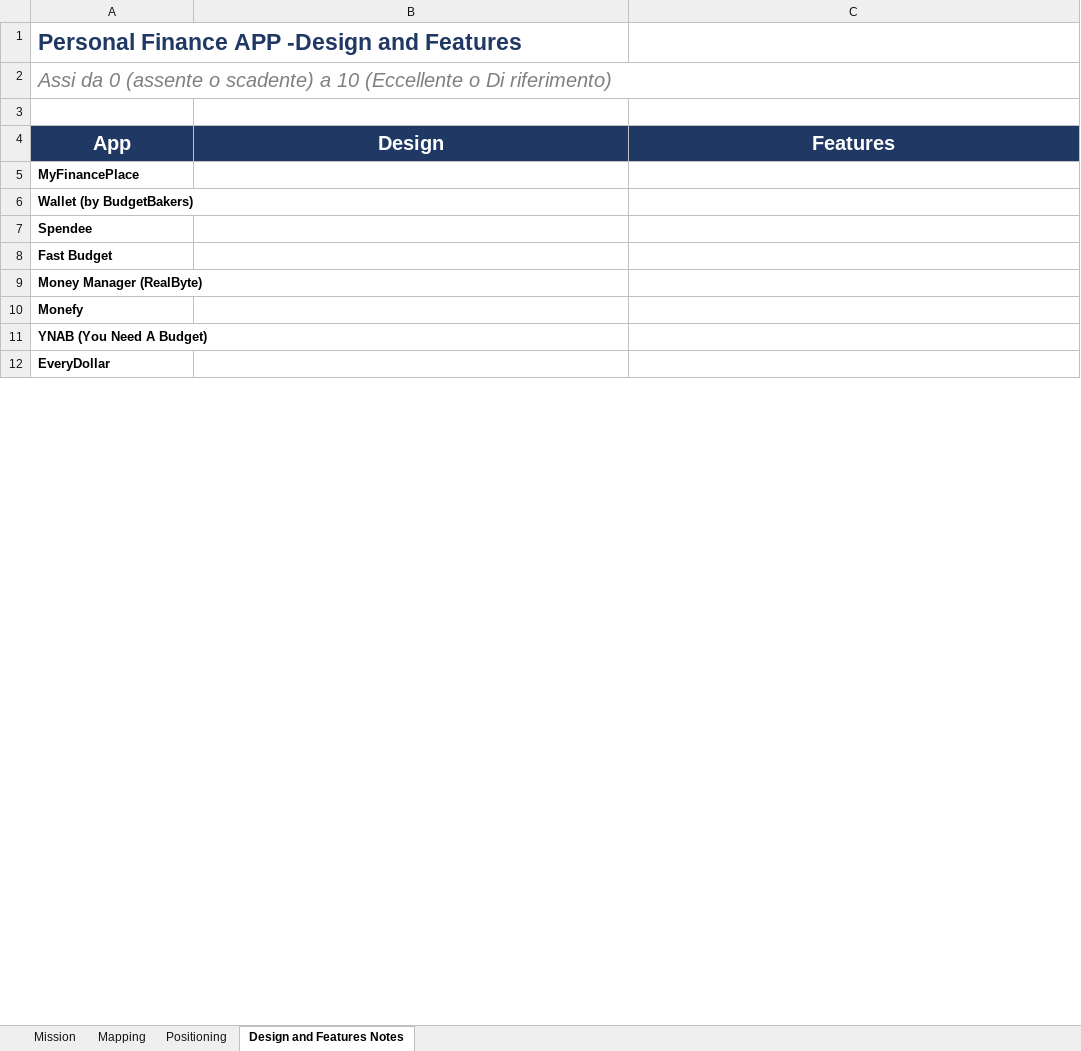
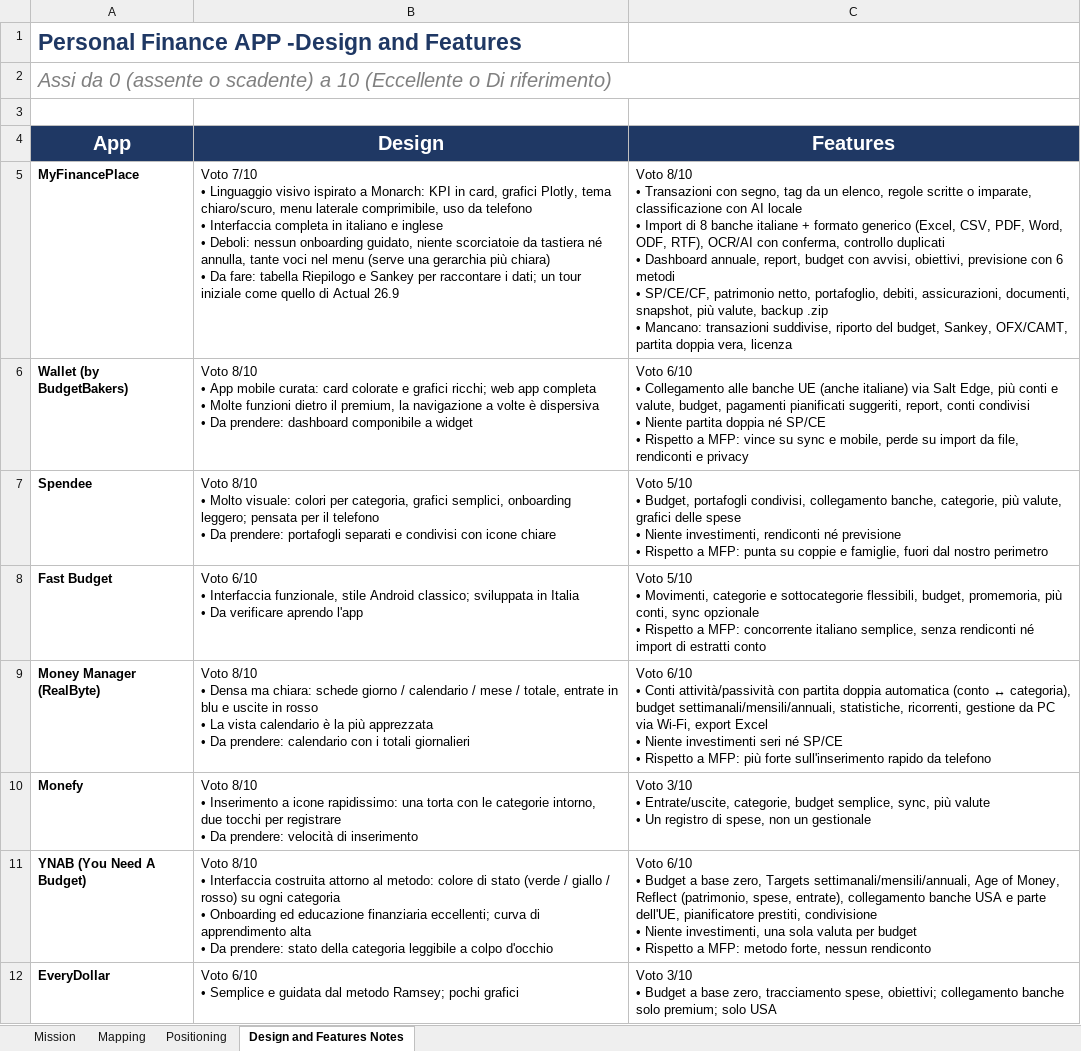
Before and after one commit to Dona317/MyFinancePlace, an Excel workbook: docs/Strategy and Business/Analisi Strategica.xlsx, sheet Design and Features Notes, drawn as a sheet; only a part is shown; values as stored, in another font and other column widths than the file's, no borders; table styles not drawn; ↵ is a line break in a cell; the diff covers the shown part only; the diff names each change by its address in the sheet, - before the commit and + after, or states it on an @@ line.

```diff
--- a/docs/Strategy and Business/Analisi Strategica.xlsx (sheet Design and Features Notes)
+++ b/docs/Strategy and Business/Analisi Strategica.xlsx (sheet Design and Features Notes)
-B5 (Design): (empty)
+B5 (Design): Voto 7/10 ↵ • Linguaggio visivo ispirato a Monarch: KPI in card, grafici Plotly, tema chiaro/scuro, menu laterale comprimibile, uso da telefono ↵ • Interfaccia completa in italiano e inglese ↵ • Deboli: nessun onboarding guidato, niente scorciatoie da tastiera né annulla, tante voci nel menu (serve una gerarchia più chiara) ↵ • Da fare: tabella Riepilogo e Sankey per raccontare i dati; un tour iniziale come quello di Actual 26.9
-C5 (Features): (empty)
+C5 (Features): Voto 8/10 ↵ • Transazioni con segno, tag da un elenco, regole scritte o imparate, classificazione con AI locale ↵ • Import di 8 banche italiane + formato generico (Excel, CSV, PDF, Word, ODF, RTF), OCR/AI con conferma, controllo duplicati ↵ • Dashboard annuale, report, budget con avvisi, obiettivi, previsione con 6 metodi ↵ • SP/CE/CF, patrimonio netto, portafoglio, debiti, assicurazioni, documenti, snapshot, più valute, backup .zip ↵ • Mancano: transazioni suddivise, riporto del budget, Sankey, OFX/CAMT, partita doppia vera, licenza
-B6 (Design): (empty)
+B6 (Design): Voto 8/10 ↵ • App mobile curata: card colorate e grafici ricchi; web app completa ↵ • Molte funzioni dietro il premium, la navigazione a volte è dispersiva ↵ • Da prendere: dashboard componibile a widget
-C6 (Features): (empty)
+C6 (Features): Voto 6/10 ↵ • Collegamento alle banche UE (anche italiane) via Salt Edge, più conti e valute, budget, pagamenti pianificati suggeriti, report, conti condivisi ↵ • Niente partita doppia né SP/CE ↵ • Rispetto a MFP: vince su sync e mobile, perde su import da file, rendiconti e privacy
-B7 (Design): (empty)
+B7 (Design): Voto 8/10 ↵ • Molto visuale: colori per categoria, grafici semplici, onboarding leggero; pensata per il telefono ↵ • Da prendere: portafogli separati e condivisi con icone chiare
-C7 (Features): (empty)
+C7 (Features): Voto 5/10 ↵ • Budget, portafogli condivisi, collegamento banche, categorie, più valute, grafici delle spese ↵ • Niente investimenti, rendiconti né previsione ↵ • Rispetto a MFP: punta su coppie e famiglie, fuori dal nostro perimetro
-B8 (Design): (empty)
+B8 (Design): Voto 6/10 ↵ • Interfaccia funzionale, stile Android classico; sviluppata in Italia ↵ • Da verificare aprendo l'app
-C8 (Features): (empty)
+C8 (Features): Voto 5/10 ↵ • Movimenti, categorie e sottocategorie flessibili, budget, promemoria, più conti, sync opzionale ↵ • Rispetto a MFP: concorrente italiano semplice, senza rendiconti né import di estratti conto
-B9 (Design): (empty)
+B9 (Design): Voto 8/10 ↵ • Densa ma chiara: schede giorno / calendario / mese / totale, entrate in blu e uscite in rosso ↵ • La vista calendario è la più apprezzata ↵ • Da prendere: calendario con i totali giornalieri
-C9 (Features): (empty)
+C9 (Features): Voto 6/10 ↵ • Conti attività/passività con partita doppia automatica (conto ↔ categoria), budget settimanali/mensili/annuali, statistiche, ricorrenti, gestione da PC via Wi-Fi, export Excel ↵ • Niente investimenti seri né SP/CE ↵ • Rispetto a MFP: più forte sull'inserimento rapido da telefono
-B10 (Design): (empty)
+B10 (Design): Voto 8/10 ↵ • Inserimento a icone rapidissimo: una torta con le categorie intorno, due tocchi per registrare ↵ • Da prendere: velocità di inserimento
-C10 (Features): (empty)
+C10 (Features): Voto 3/10 ↵ • Entrate/uscite, categorie, budget semplice, sync, più valute ↵ • Un registro di spese, non un gestionale
-B11 (Design): (empty)
+B11 (Design): Voto 8/10 ↵ • Interfaccia costruita attorno al metodo: colore di stato (verde / giallo / rosso) su ogni categoria ↵ • Onboarding ed educazione finanziaria eccellenti; curva di apprendimento alta ↵ • Da prendere: stato della categoria leggibile a colpo d'occhio
-C11 (Features): (empty)
+C11 (Features): Voto 6/10 ↵ • Budget a base zero, Targets settimanali/mensili/annuali, Age of Money, Reflect (patrimonio, spese, entrate), collegamento banche USA e parte dell'UE, pianificatore prestiti, condivisione ↵ • Niente investimenti, una sola valuta per budget ↵ • Rispetto a MFP: metodo forte, nessun rendiconto
-B12 (Design): (empty)
+B12 (Design): Voto 6/10 ↵ • Semplice e guidata dal metodo Ramsey; pochi grafici
-C12 (Features): (empty)
+C12 (Features): Voto 3/10 ↵ • Budget a base zero, tracciamento spese, obiettivi; collegamento banche solo premium; solo USA
```
Also changed, not shown: 74 edited cells elsewhere in this sheet, 2 other files.
